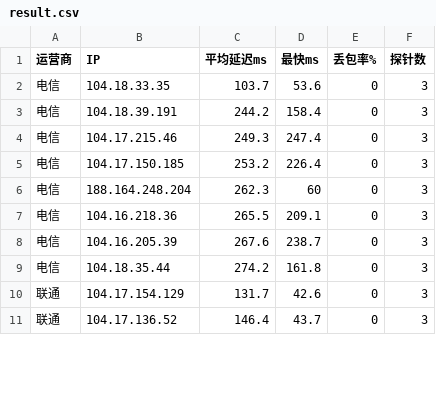
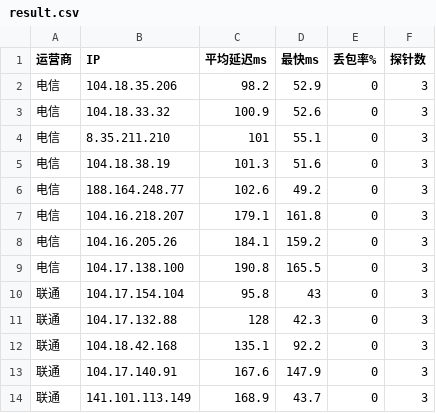
Before and after one commit to K775KK/cfopt, a CSV file: result.csv, drawn as a sheet; only a part is shown; the diff covers the shown part only.

```diff
--- a/result.csv
+++ b/result.csv
@@ -1,11 +1,14 @@
 运营商,IP,平均延迟ms,最快ms,丢包率%,探针数
-电信,104.18.33.35,103.7,53.6,0,3
-电信,104.18.39.191,244.2,158.4,0,3
-电信,104.17.215.46,249.3,247.4,0,3
-电信,104.17.150.185,253.2,226.4,0,3
-电信,188.164.248.204,262.3,60,0,3
-电信,104.16.218.36,265.5,209.1,0,3
-电信,104.16.205.39,267.6,238.7,0,3
-电信,104.18.35.44,274.2,161.8,0,3
-联通,104.17.154.129,131.7,42.6,0,3
-联通,104.17.136.52,146.4,43.7,0,3
+电信,104.18.35.206,98.2,52.9,0,3
+电信,104.18.33.32,100.9,52.6,0,3
+电信,8.35.211.210,101,55.1,0,3
+电信,104.18.38.19,101.3,51.6,0,3
+电信,188.164.248.77,102.6,49.2,0,3
+电信,104.16.218.207,179.1,161.8,0,3
+电信,104.16.205.26,184.1,159.2,0,3
+电信,104.17.138.100,190.8,165.5,0,3
+联通,104.17.154.104,95.8,43,0,3
+联通,104.17.132.88,128,42.3,0,3
+联通,104.18.42.168,135.1,92.2,0,3
+联通,104.17.140.91,167.6,147.9,0,3
+联通,141.101.113.149,168.9,43.7,0,3
```
Also changed, not shown: 1 added row, 4 removed rows and 30 edited cells elsewhere in this file, 1 other file.
